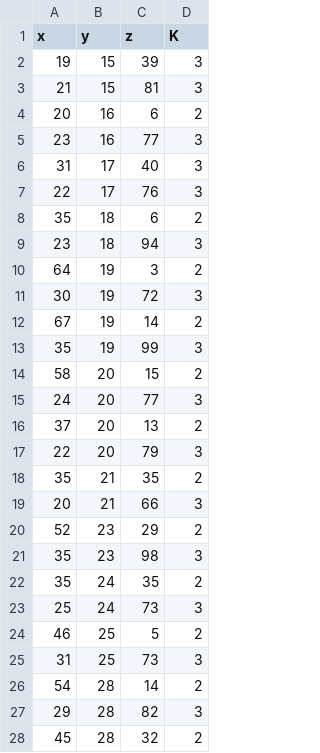
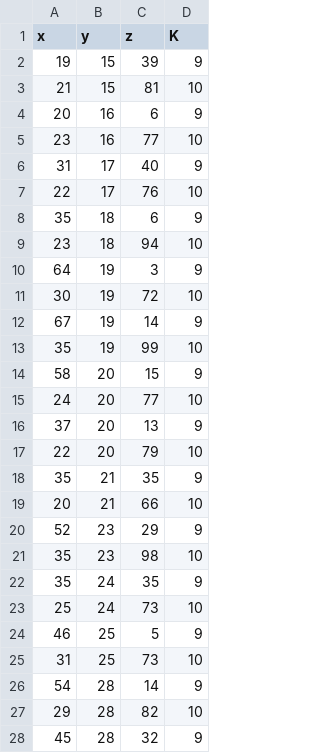
Before and after one commit to eliazonta/K-Means, a CSV file: data/out.csv, drawn as a sheet; only a part is shown; the diff covers the shown part only.

```diff
--- a/data/out.csv
+++ b/data/out.csv
@@ -1,28 +1,28 @@
 x, y, z, K
-19, 15, 39, 3
-21, 15, 81, 3
-20, 16, 6, 2
-23, 16, 77, 3
-31, 17, 40, 3
-22, 17, 76, 3
-35, 18, 6, 2
-23, 18, 94, 3
-64, 19, 3, 2
-30, 19, 72, 3
-67, 19, 14, 2
-35, 19, 99, 3
-58, 20, 15, 2
-24, 20, 77, 3
-37, 20, 13, 2
-22, 20, 79, 3
-35, 21, 35, 2
-20, 21, 66, 3
-52, 23, 29, 2
-35, 23, 98, 3
-35, 24, 35, 2
-25, 24, 73, 3
-46, 25, 5, 2
-31, 25, 73, 3
-54, 28, 14, 2
-29, 28, 82, 3
-45, 28, 32, 2
+19, 15, 39, 9
+21, 15, 81, 10
+20, 16, 6, 9
+23, 16, 77, 10
+31, 17, 40, 9
+22, 17, 76, 10
+35, 18, 6, 9
+23, 18, 94, 10
+64, 19, 3, 9
+30, 19, 72, 10
+67, 19, 14, 9
+35, 19, 99, 10
+58, 20, 15, 9
+24, 20, 77, 10
+37, 20, 13, 9
+22, 20, 79, 10
+35, 21, 35, 9
+20, 21, 66, 10
+52, 23, 29, 9
+35, 23, 98, 10
+35, 24, 35, 9
+25, 24, 73, 10
+46, 25, 5, 9
+31, 25, 73, 10
+54, 28, 14, 9
+29, 28, 82, 10
+45, 28, 32, 9
```
Also changed, not shown: 173 edited cells elsewhere in this file, 4 other files.
